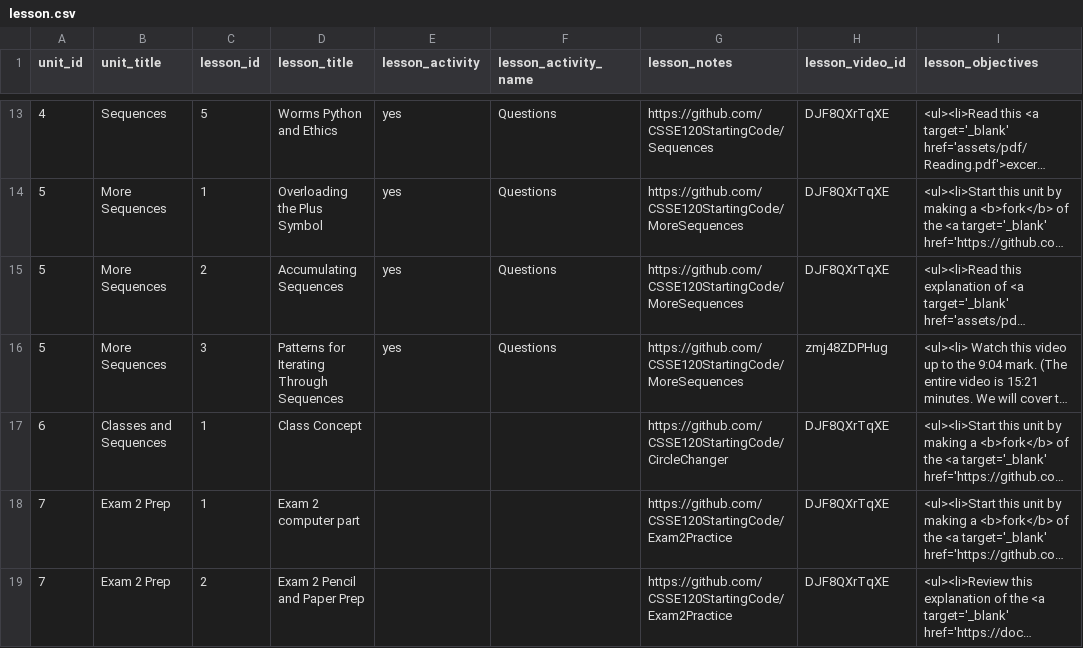
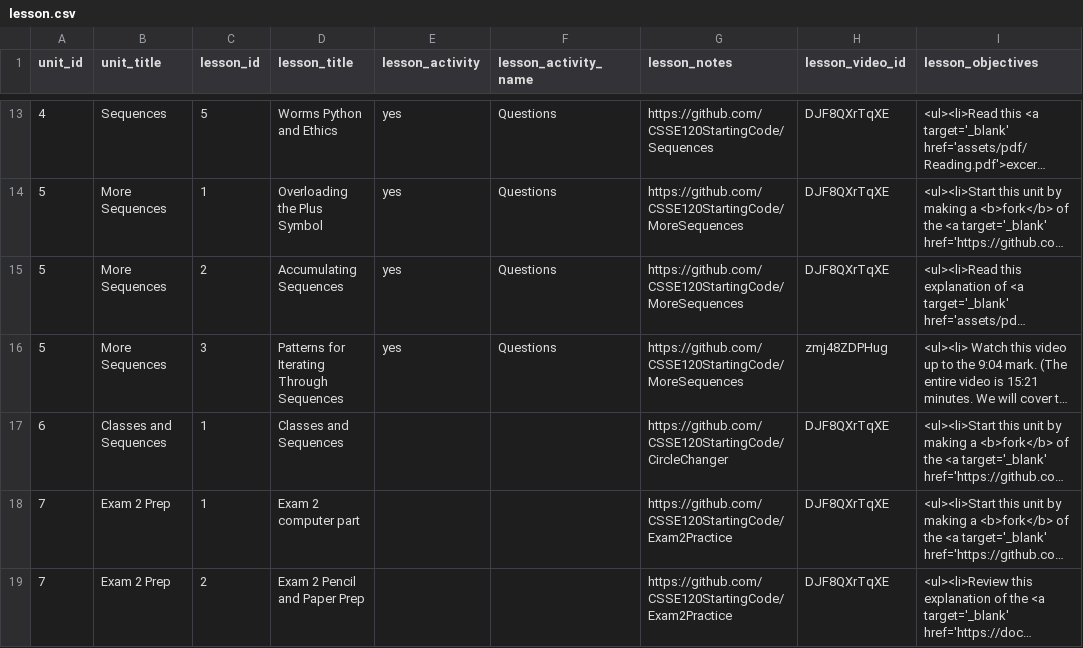
Before and after one commit to Rosebotics/RoseboticsWeb, a CSV file: appengine/courses/csse120-classes/data/lesson.csv, drawn as a sheet; only a part is shown, gaps mark what is left out; long unchanged cells end in …; the diff covers the shown part only; the diff names each change by its address in the sheet, - before the commit and + after, or states it on an @@ line.

Commit message:
Sequences and Mutation

```diff
--- a/appengine/courses/csse120-classes/data/lesson.csv
+++ b/appengine/courses/csse120-classes/data/lesson.csv
-D17 (lesson_title): Class Concept
+D17 (lesson_title): Classes and Sequences
```
Also changed, not shown: 2 added rows elsewhere in this file, appengine/courses/csse120-classes/data/unit.csv, 1 other file.
